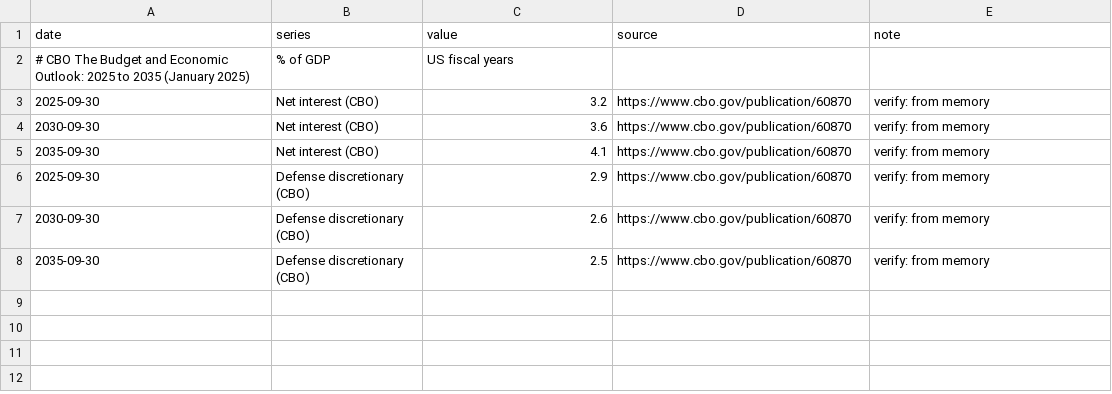
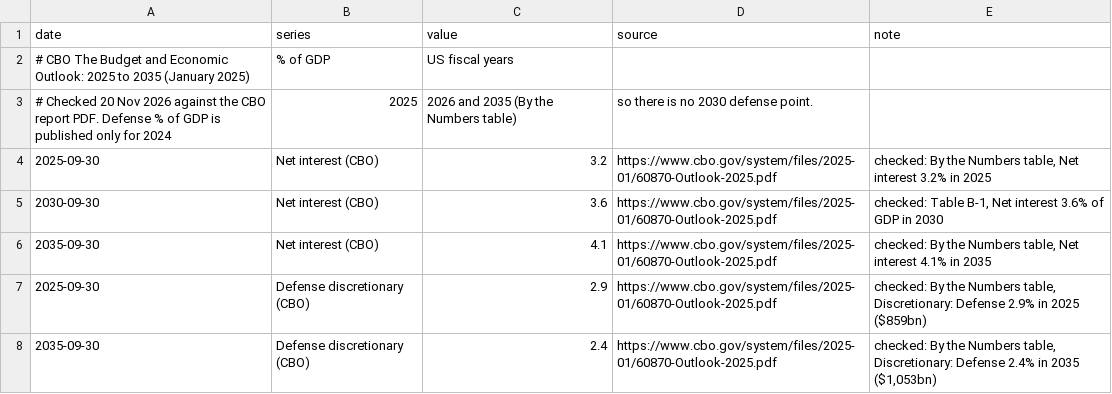
Before and after one commit to mcmarcocheung98-max/dashboards, a CSV file: data/debt-rates/cbo.csv, drawn as a sheet.

```diff
--- a/data/debt-rates/cbo.csv
+++ b/data/debt-rates/cbo.csv
@@ -2,7 +2,7 @@ date,series,value,source,note
 # CBO The Budget and Economic Outlook: 2025 to 2035 (January 2025), % of GDP, US fiscal years
-2025-09-30,Net interest (CBO),3.2,https://www.cbo.gov/publication/60870,verify: from memory
-2030-09-30,Net interest (CBO),3.6,https://www.cbo.gov/publication/60870,verify: from memory
-2035-09-30,Net interest (CBO),4.1,https://www.cbo.gov/publication/60870,verify: from memory
-2025-09-30,Defense discretionary (CBO),2.9,https://www.cbo.gov/publication/60870,verify: from memory
-2030-09-30,Defense discretionary (CBO),2.6,https://www.cbo.gov/publication/60870,verify: from memory
-2035-09-30,Defense discretionary (CBO),2.5,https://www.cbo.gov/publication/60870,verify: from memory
+# Checked 20 Nov 2026 against the CBO report PDF. Defense % of GDP is published only for 2024, 2025, 2026 and 2035 (By the Numbers table), so there is no 2030 defense point.
+2025-09-30,Net interest (CBO),3.2,https://www.cbo.gov/system/files/2025-01/60870-Outlook-2025.pdf,"checked: By the Numbers table, Net interest 3.2% in 2025"
+2030-09-30,Net interest (CBO),3.6,https://www.cbo.gov/system/files/2025-01/60870-Outlook-2025.pdf,"checked: Table B-1, Net interest 3.6% of GDP in 2030"
+2035-09-30,Net interest (CBO),4.1,https://www.cbo.gov/system/files/2025-01/60870-Outlook-2025.pdf,"checked: By the Numbers table, Net interest 4.1% in 2035"
+2025-09-30,Defense discretionary (CBO),2.9,https://www.cbo.gov/system/files/2025-01/60870-Outlook-2025.pdf,"checked: By the Numbers table, Discretionary: Defense 2.9% in 2025 ($859bn)"
+2035-09-30,Defense discretionary (CBO),2.4,https://www.cbo.gov/system/files/2025-01/60870-Outlook-2025.pdf,"checked: By the Numbers table, Discretionary: Defense 2.4% in 2035 ($1,053bn)"
```
Also changed, not shown: 1 other file.
